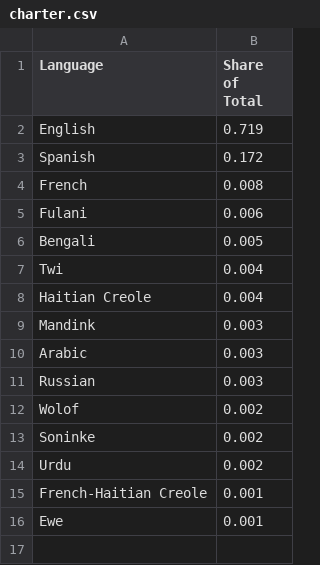
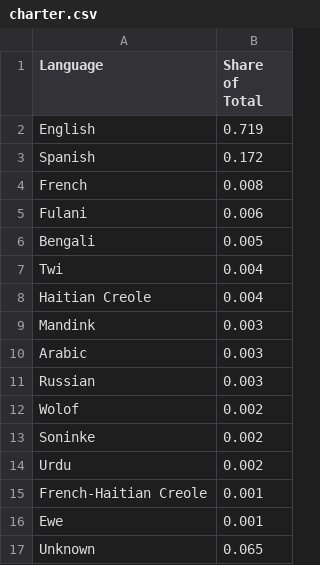
Before and after one commit to gabriellamiesner/techtogethernyc2021, a CSV file: Education_Indicators/Education Indicators - Student Demographics/Excel Files/csv/15 most common home languages/charter.csv, drawn as a sheet; the diff names each change by its address in the sheet, - before the commit and + after, or states it on an @@ line.

```diff
--- a/Education_Indicators/Education Indicators - Student Demographics/Excel Files/csv/15 most common home languages/charter.csv
+++ b/Education_Indicators/Education Indicators - Student Demographics/Excel Files/csv/15 most common home languages/charter.csv
+row 17: Unknown | 0.065
```
Also changed, not shown: Education_Indicators/Education Indicators - Student Demographics/Excel Files/csv/15 most common home languages/public.csv, Education_Indicators/Education Indicators - Student Demographics/Excel Files/csv/race/ charter.csv, 1 other file.
